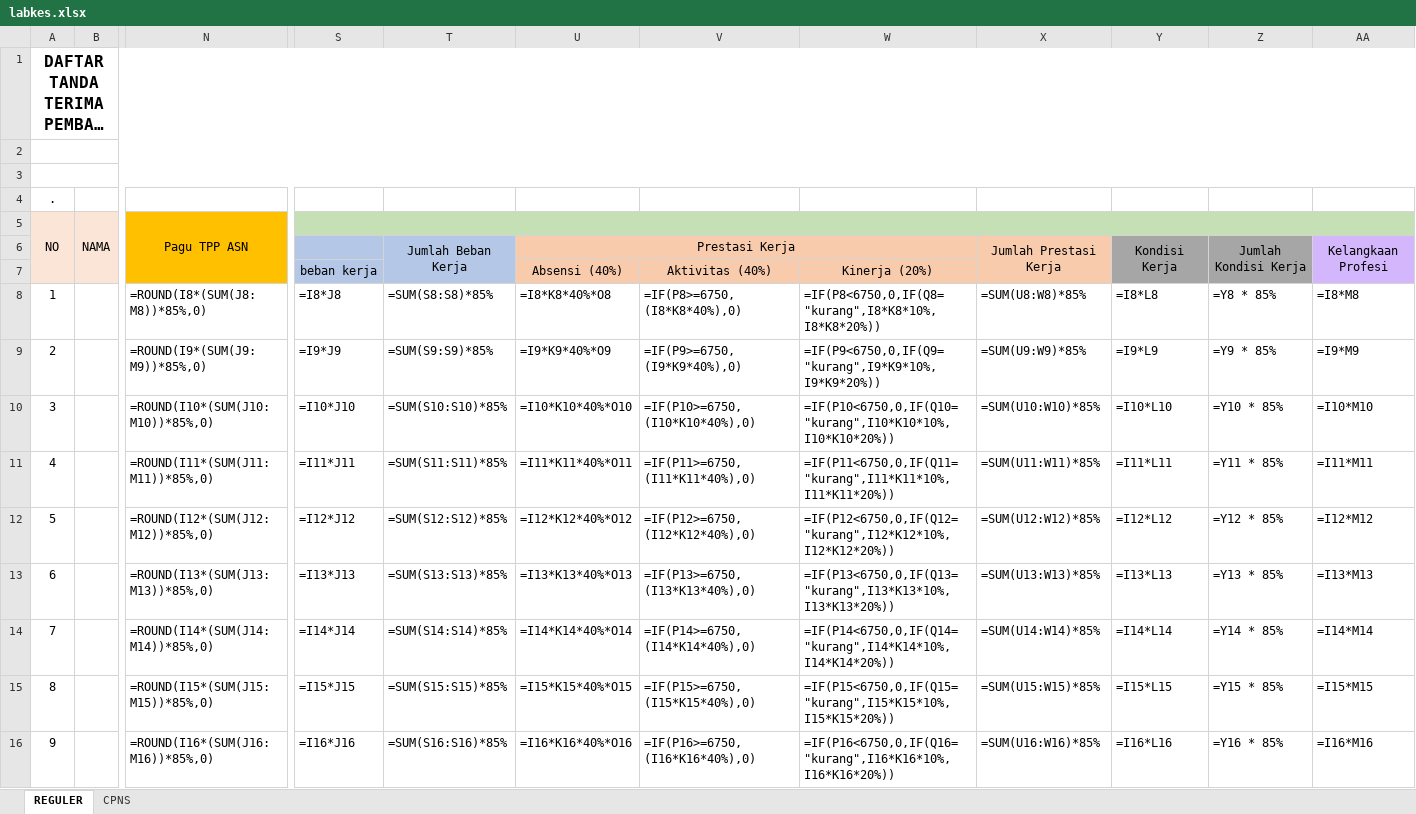
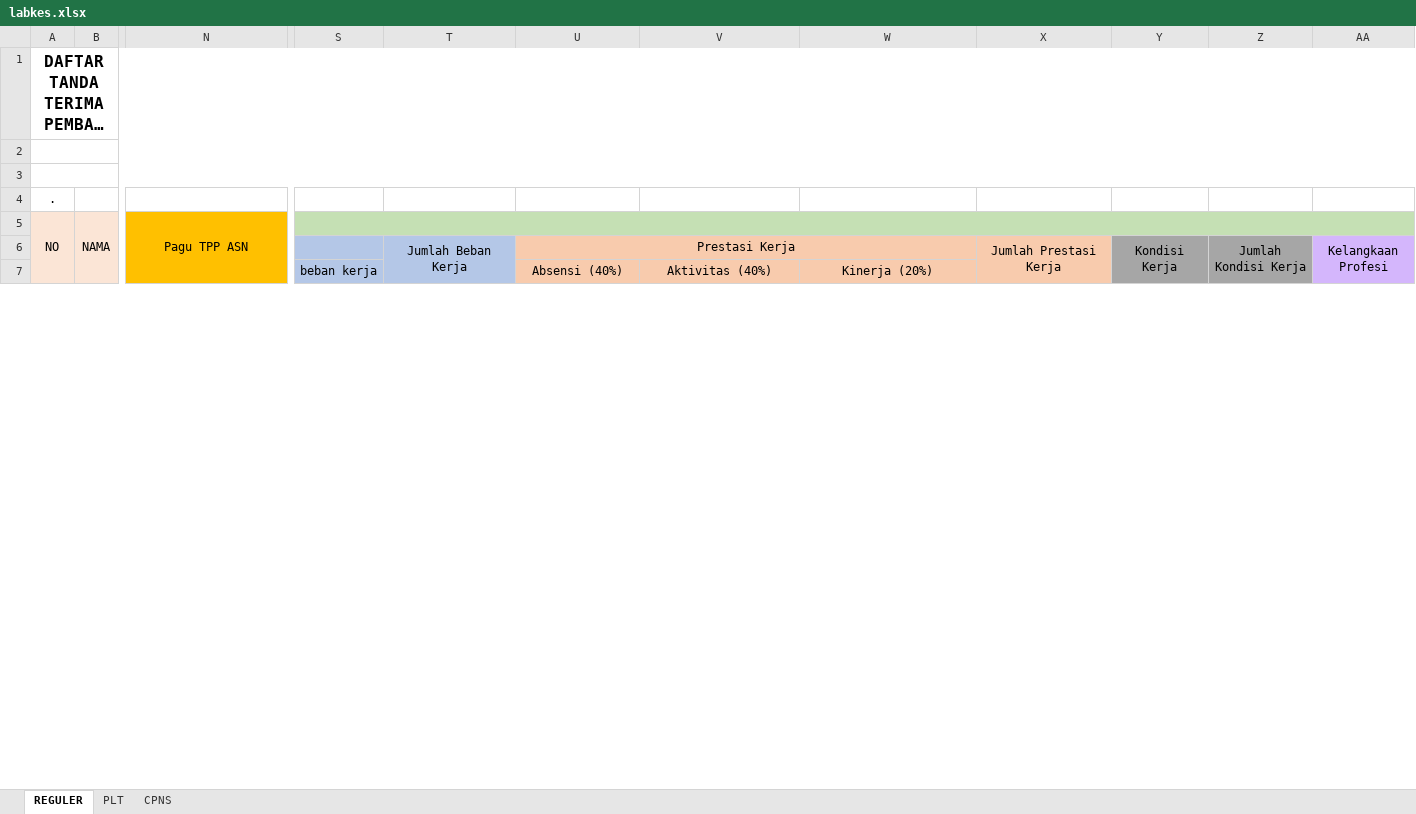
Before and after one commit to asrani27/tpp, an Excel workbook: public/excel/labkes.xlsx, sheet REGULER, drawn as a sheet; only a part is shown, gaps mark what is left out; long unchanged cells end in …; values as stored, in another font and other column widths than the file's, no borders; formulas without a stored value are shown as written; removed rows and columns are numbered as before the commit, all else as after; rows hold the shown columns only; the diff covers the shown part only; the diff names each change by its address in the sheet, - before the commit and + after, or states it on an @@ line.

```diff
--- a/public/excel/labkes.xlsx (sheet REGULER)
+++ b/public/excel/labkes.xlsx (sheet REGULER)
+sheet tab: PLT
-row 8: 1 |  | =ROUND(I8*(SUM(J8:M8))*85%,0) | =I8*J8 | =SUM(S8:S8)*85% | =I8*K8*40%*O8 | =IF(P8>=6750,(I8*K8*40%),0) | =IF(P8<6750,0,IF(Q8="kurang",I8*K8*10%,I8*K8*20%)) | =SUM(U8:W8)*85% | =I8*L8 | =Y8 * 85% | =I8*M8
-row 9: 2 |  | =ROUND(I9*(SUM(J9:M9))*85%,0) | =I9*J9 | =SUM(S9:S9)*85% | =I9*K9*40%*O9 | =IF(P9>=6750,(I9*K9*40%),0) | =IF(P9<6750,0,IF(Q9="kurang",I9*K9*10%,I9*K9*20%)) | =SUM(U9:W9)*85% | =I9*L9 | =Y9 * 85% | =I9*M9
-row 10: 3 |  | =ROUND(I10*(SUM(J10:M10))*85%,0) | =I10*J10 | =SUM(S10:S10)*85% | =I10*K10*40%*O10 | =IF(P10>=6750,(I10*K10*40%),0) | =IF(P10<6750,0,IF(Q10="kurang",I10*K10*10%,I10*K10*20%)) | =SUM(U10:W10)*85% | =I10*L10 | =Y10 * 85% | =I10*M10
-row 11: 4 |  | =ROUND(I11*(SUM(J11:M11))*85%,0) | =I11*J11 | =SUM(S11:S11)*85% | =I11*K11*40%*O11 | =IF(P11>=6750,(I11*K11*40%),0) | =IF(P11<6750,0,IF(Q11="kurang",I11*K11*10%,I11*K11*20%)) | =SUM(U11:W11)*85% | =I11*L11 | =Y11 * 85% | =I11*M11
-row 12: 5 |  | =ROUND(I12*(SUM(J12:M12))*85%,0) | =I12*J12 | =SUM(S12:S12)*85% | =I12*K12*40%*O12 | =IF(P12>=6750,(I12*K12*40%),0) | =IF(P12<6750,0,IF(Q12="kurang",I12*K12*10%,I12*K12*20%)) | =SUM(U12:W12)*85% | =I12*L12 | =Y12 * 85% | =I12*M12
-row 13: 6 |  | =ROUND(I13*(SUM(J13:M13))*85%,0) | =I13*J13 | =SUM(S13:S13)*85% | =I13*K13*40%*O13 | =IF(P13>=6750,(I13*K13*40%),0) | =IF(P13<6750,0,IF(Q13="kurang",I13*K13*10%,I13*K13*20%)) | =SUM(U13:W13)*85% | =I13*L13 | =Y13 * 85% | =I13*M13
-row 14: 7 |  | =ROUND(I14*(SUM(J14:M14))*85%,0) | =I14*J14 | =SUM(S14:S14)*85% | =I14*K14*40%*O14 | =IF(P14>=6750,(I14*K14*40%),0) | =IF(P14<6750,0,IF(Q14="kurang",I14*K14*10%,I14*K14*20%)) | =SUM(U14:W14)*85% | =I14*L14 | =Y14 * 85% | =I14*M14
-row 15: 8 |  | =ROUND(I15*(SUM(J15:M15))*85%,0) | =I15*J15 | =SUM(S15:S15)*85% | =I15*K15*40%*O15 | =IF(P15>=6750,(I15*K15*40%),0) | =IF(P15<6750,0,IF(Q15="kurang",I15*K15*10%,I15*K15*20%)) | =SUM(U15:W15)*85% | =I15*L15 | =Y15 * 85% | =I15*M15
-row 16: 9 |  | =ROUND(I16*(SUM(J16:M16))*85%,0) | =I16*J16 | =SUM(S16:S16)*85% | =I16*K16*40%*O16 | =IF(P16>=6750,(I16*K16*40%),0) | =IF(P16<6750,0,IF(Q16="kurang",I16*K16*10%,I16*K16*20%)) | =SUM(U16:W16)*85% | =I16*L16 | =Y16 * 85% | =I16*M16
```
Also changed, not shown: 14 added rows and 5 removed rows elsewhere in this sheet, sheet CPNS, 2 other files.
